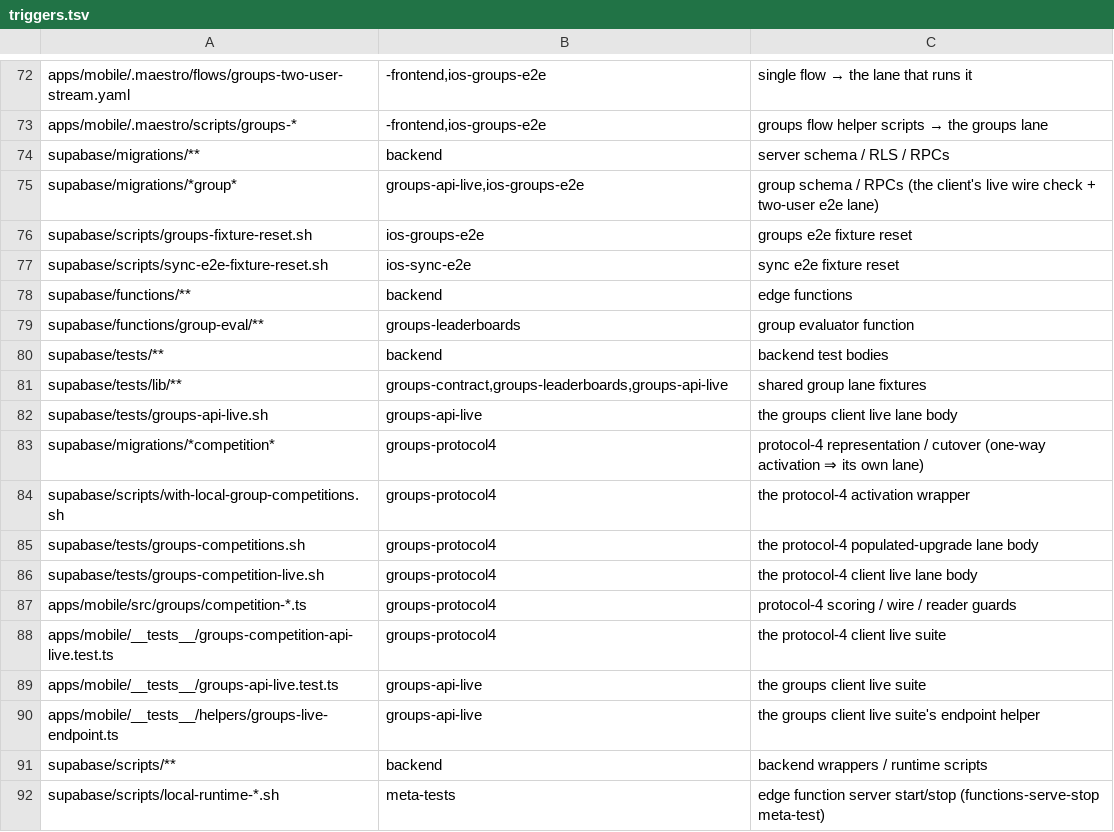
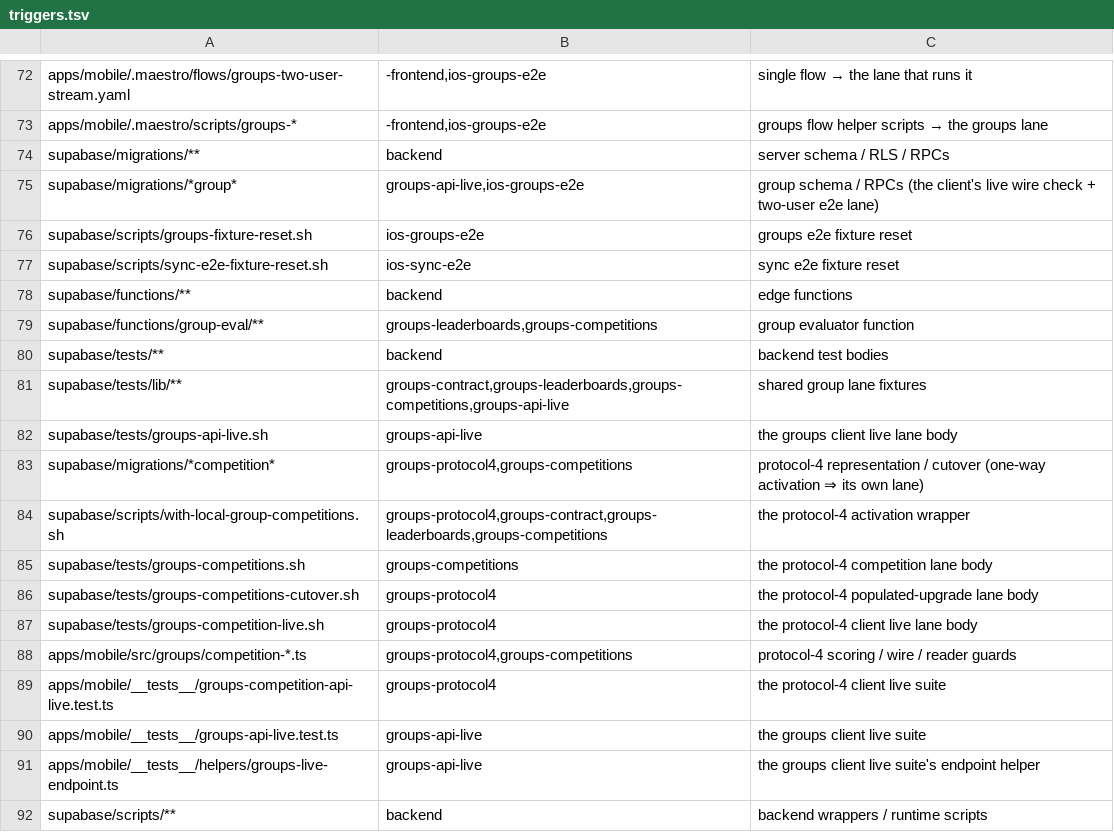
Before and after one commit to Brotherhood-of-Ghisa/BOGA3, a TSV file: scripts/triggers.tsv, drawn as a sheet; only a part is shown, gaps mark what is left out; the shorter side is filled out with more unchanged rows.

```diff
--- a/scripts/triggers.tsv
+++ b/scripts/triggers.tsv
@@ -78,11 +78,12 @@ supabase/scripts/sync-e2e-fixture-reset.sh	ios-sync-e2e	sync e2e fixture reset
 supabase/functions/**	backend	edge functions
-supabase/functions/group-eval/**	groups-leaderboards	group evaluator function
+supabase/functions/group-eval/**	groups-leaderboards,groups-competitions	group evaluator function
 supabase/tests/**	backend	backend test bodies
-supabase/tests/lib/**	groups-contract,groups-leaderboards,groups-api-live	shared group lane fixtures
+supabase/tests/lib/**	groups-contract,groups-leaderboards,groups-competitions,groups-api-live	shared group lane fixtures
 supabase/tests/groups-api-live.sh	groups-api-live	the groups client live lane body
-supabase/migrations/*competition*	groups-protocol4	protocol-4 representation / cutover (one-way activation ⇒ its own lane)
-supabase/scripts/with-local-group-competitions.sh	groups-protocol4	the protocol-4 activation wrapper
-supabase/tests/groups-competitions.sh	groups-protocol4	the protocol-4 populated-upgrade lane body
+supabase/migrations/*competition*	groups-protocol4,groups-competitions	protocol-4 representation / cutover (one-way activation ⇒ its own lane)
+supabase/scripts/with-local-group-competitions.sh	groups-protocol4,groups-contract,groups-leaderboards,groups-competitions	the protocol-4 activation wrapper
+supabase/tests/groups-competitions.sh	groups-competitions	the protocol-4 competition lane body
+supabase/tests/groups-competitions-cutover.sh	groups-protocol4	the protocol-4 populated-upgrade lane body
 supabase/tests/groups-competition-live.sh	groups-protocol4	the protocol-4 client live lane body
-apps/mobile/src/groups/competition-*.ts	groups-protocol4	protocol-4 scoring / wire / reader guards
+apps/mobile/src/groups/competition-*.ts	groups-protocol4,groups-competitions	protocol-4 scoring / wire / reader guards
 apps/mobile/__tests__/groups-competition-api-live.test.ts	groups-protocol4	the protocol-4 client live suite
```
Also changed, not shown: scripts/lanes.tsv, 22 other files.
